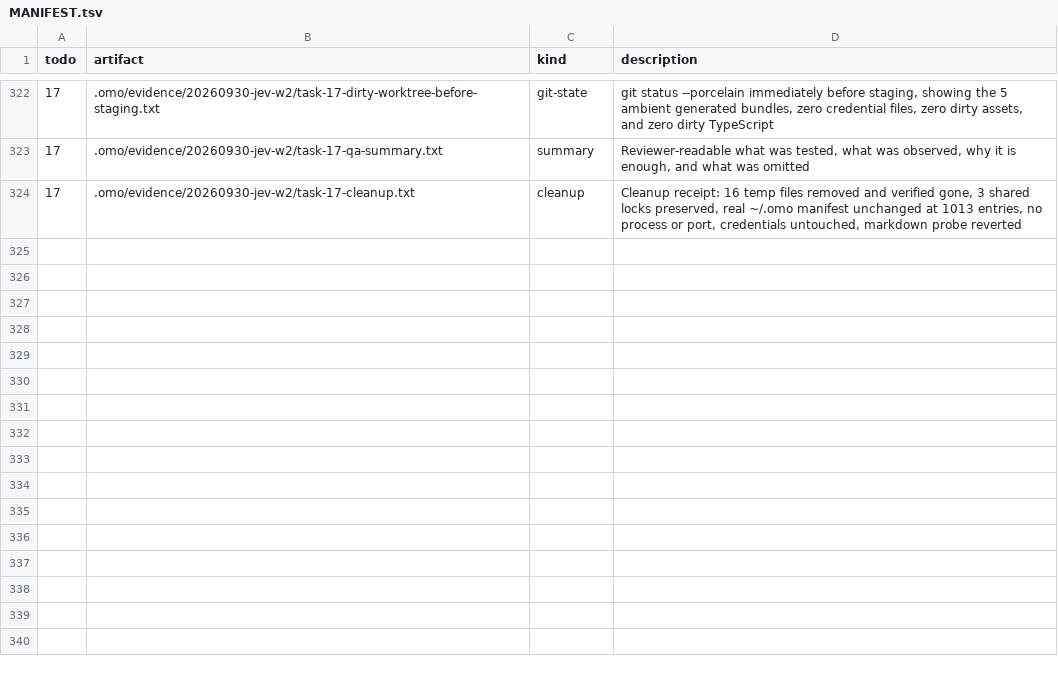
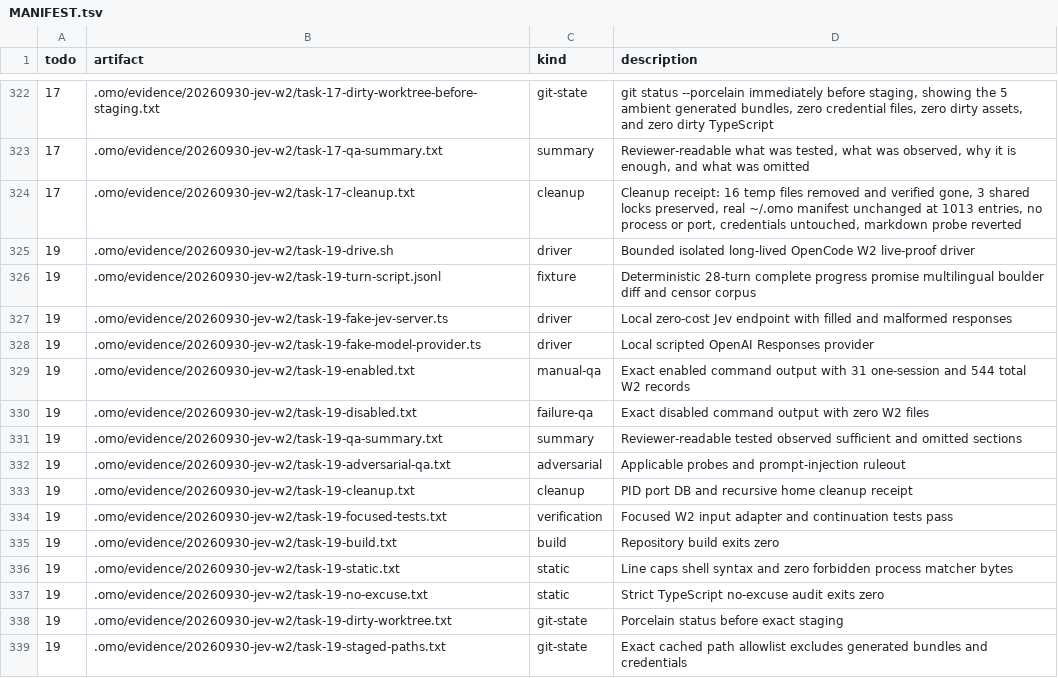
Before and after one commit to mislavivanda/oh-my-openagent, a TSV file: .omo/evidence/20260930-jev-w2/MANIFEST.tsv, drawn as a sheet; only a part is shown, gaps mark what is left out.

Commit message:
test(jev): record isolated opencode-qa evidence for W2

```diff
--- a/.omo/evidence/20260930-jev-w2/MANIFEST.tsv
+++ b/.omo/evidence/20260930-jev-w2/MANIFEST.tsv
@@ -324 +324,16 @@ todo	artifact	kind	description
 17	.omo/evidence/20260930-jev-w2/task-17-cleanup.txt	cleanup	Cleanup receipt: 16 temp files removed and verified gone, 3 shared locks preserved, real ~/.omo manifest unchanged at 1013 entries, no process or port, credentials untouched, markdown probe reverted
+19	.omo/evidence/20260930-jev-w2/task-19-drive.sh	driver	Bounded isolated long-lived OpenCode W2 live-proof driver
+19	.omo/evidence/20260930-jev-w2/task-19-turn-script.jsonl	fixture	Deterministic 28-turn complete progress promise multilingual boulder diff and censor corpus
+19	.omo/evidence/20260930-jev-w2/task-19-fake-jev-server.ts	driver	Local zero-cost Jev endpoint with filled and malformed responses
+19	.omo/evidence/20260930-jev-w2/task-19-fake-model-provider.ts	driver	Local scripted OpenAI Responses provider
+19	.omo/evidence/20260930-jev-w2/task-19-enabled.txt	manual-qa	Exact enabled command output with 31 one-session and 544 total W2 records
+19	.omo/evidence/20260930-jev-w2/task-19-disabled.txt	failure-qa	Exact disabled command output with zero W2 files
+19	.omo/evidence/20260930-jev-w2/task-19-qa-summary.txt	summary	Reviewer-readable tested observed sufficient and omitted sections
+19	.omo/evidence/20260930-jev-w2/task-19-adversarial-qa.txt	adversarial	Applicable probes and prompt-injection ruleout
+19	.omo/evidence/20260930-jev-w2/task-19-cleanup.txt	cleanup	PID port DB and recursive home cleanup receipt
+19	.omo/evidence/20260930-jev-w2/task-19-focused-tests.txt	verification	Focused W2 input adapter and continuation tests pass
+19	.omo/evidence/20260930-jev-w2/task-19-build.txt	build	Repository build exits zero
+19	.omo/evidence/20260930-jev-w2/task-19-static.txt	static	Line caps shell syntax and zero forbidden process matcher bytes
+19	.omo/evidence/20260930-jev-w2/task-19-no-excuse.txt	static	Strict TypeScript no-excuse audit exits zero
+19	.omo/evidence/20260930-jev-w2/task-19-dirty-worktree.txt	git-state	Porcelain status before exact staging
+19	.omo/evidence/20260930-jev-w2/task-19-staged-paths.txt	git-state	Exact cached path allowlist excludes generated bundles and credentials
```
Also changed, not shown: 19 other files.
